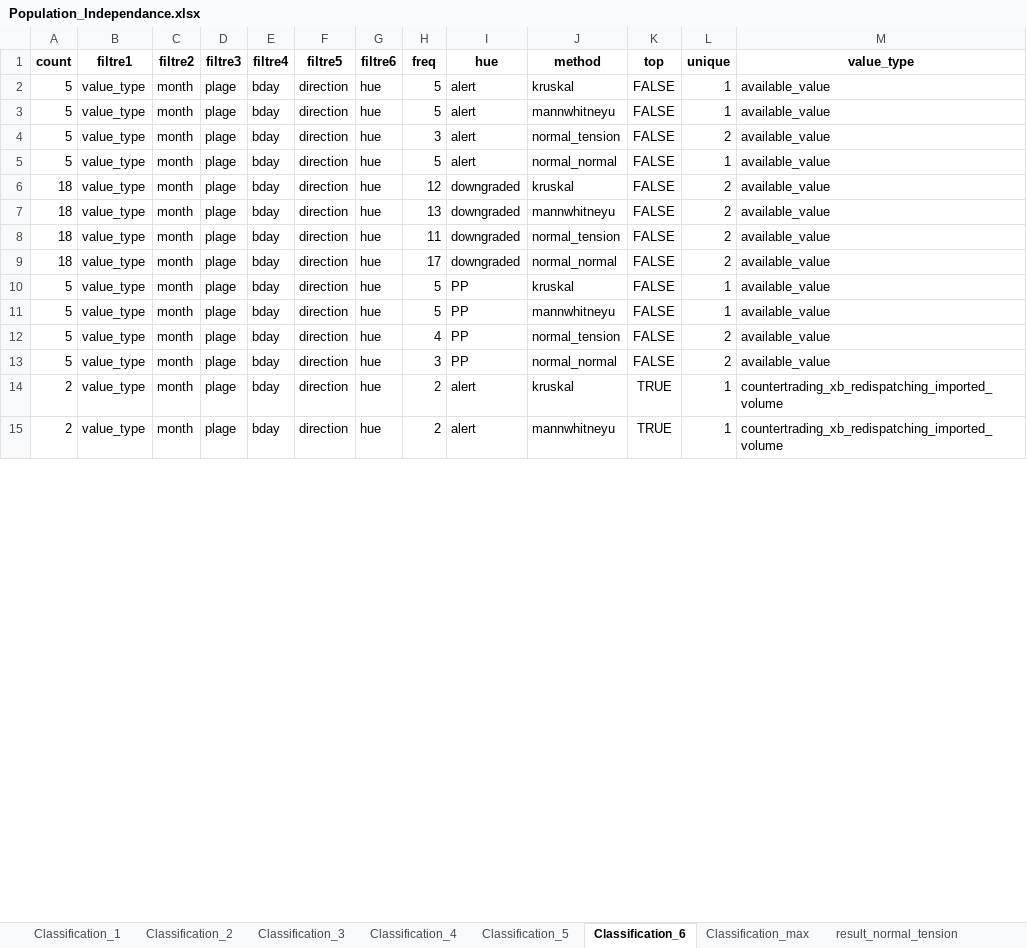
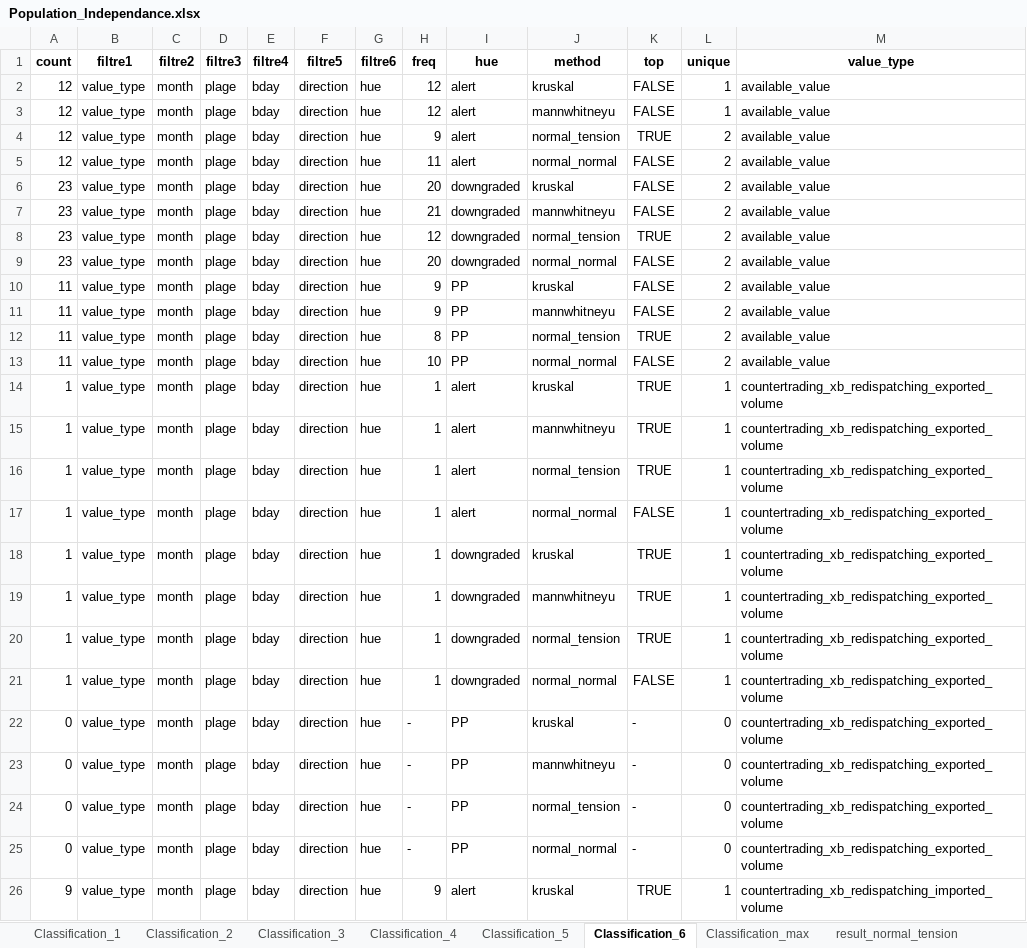
Before and after one commit to mathiaHa/MA-Analysis, an Excel workbook: Analysis/Alpiq/Rapports_Etude_MA/Relation_Alert_Prix_MA/Results/Population_Independance.xlsx, sheet Classification_6, drawn as a sheet; only a part is shown; values as stored, in another font and other column widths than the file's, no borders; table styles not drawn; the diff covers the shown part only; the diff names each change by its address in the sheet, - before the commit and + after, or states it on an @@ line.

```diff
--- a/Analysis/Alpiq/Rapports_Etude_MA/Relation_Alert_Prix_MA/Results/Population_Independance.xlsx (sheet Classification_6)
+++ b/Analysis/Alpiq/Rapports_Etude_MA/Relation_Alert_Prix_MA/Results/Population_Independance.xlsx (sheet Classification_6)
-A2:A5 (count): 5
+A2:A5 (count): 12
-H2:H3 (freq): 5
+H2:H3 (freq): 12
-H4 (freq): 3
+H4 (freq): 9
-K4 (top): FALSE
+K4 (top): TRUE
-H5 (freq): 5
+H5 (freq): 11
-L5 (unique): 1
+L5 (unique): 2
-A6:A9 (count): 18
+A6:A9 (count): 23
-H6 (freq): 12
+H6 (freq): 20
-H7 (freq): 13
+H7 (freq): 21
-H8 (freq): 11
+H8 (freq): 12
-K8 (top): FALSE
+K8 (top): TRUE
-H9 (freq): 17
+H9 (freq): 20
-A10:A13 (count): 5
+A10:A13 (count): 11
-H10:H11 (freq): 5
+H10:H11 (freq): 9
-L10:L11 (unique): 1
+L10:L11 (unique): 2
-H12 (freq): 4
+H12 (freq): 8
-K12 (top): FALSE
+K12 (top): TRUE
-H13 (freq): 3
+H13 (freq): 10
-A14:A15 (count): 2
+A14:A15 (count): 1
-H14:H15 (freq): 2
+H14:H15 (freq): 1
-M14:M15 (value_type): countertrading_xb_redispatching_imported_volume
+M14:M15 (value_type): countertrading_xb_redispatching_exported_volume
+row 16: 1 | value_type | month | plage | bday | direction | hue | 1 | alert | normal_tension | TRUE | 1 | countertrading_xb_redispatching_exported_volume
+row 17: 1 | value_type | month | plage | bday | direction | hue | 1 | alert | normal_normal | FALSE | 1 | countertrading_xb_redispatching_exported_volume
+row 18: 1 | value_type | month | plage | bday | direction | hue | 1 | downgraded | kruskal | TRUE | 1 | countertrading_xb_redispatching_exported_volume
+row 19: 1 | value_type | month | plage | bday | direction | hue | 1 | downgraded | mannwhitneyu | TRUE | 1 | countertrading_xb_redispatching_exported_volume
+row 20: 1 | value_type | month | plage | bday | direction | hue | 1 | downgraded | normal_tension | TRUE | 1 | countertrading_xb_redispatching_exported_volume
+row 21: 1 | value_type | month | plage | bday | direction | hue | 1 | downgraded | normal_normal | FALSE | 1 | countertrading_xb_redispatching_exported_volume
+row 22: 0 | value_type | month | plage | bday | direction | hue | - | PP | kruskal | - | 0 | countertrading_xb_redispatching_exported_volume
+row 23: 0 | value_type | month | plage | bday | direction | hue | - | PP | mannwhitneyu | - | 0 | countertrading_xb_redispatching_exported_volume
+row 24: 0 | value_type | month | plage | bday | direction | hue | - | PP | normal_tension | - | 0 | countertrading_xb_redispatching_exported_volume
+row 25: 0 | value_type | month | plage | bday | direction | hue | - | PP | normal_normal | - | 0 | countertrading_xb_redispatching_exported_volume
+row 26: 9 | value_type | month | plage | bday | direction | hue | 9 | alert | kruskal | TRUE | 1 | countertrading_xb_redispatching_imported_volume
```
Also changed, not shown: 13 added rows, 730 edited cells and cell formats elsewhere in this sheet, sheet Classification_3, sheet Classification_5, sheet result_normal_tension, sheet result_kruskal, sheet Classification_1, sheet result_mannwhitneyu, 4 more sheets, 24 other files.
